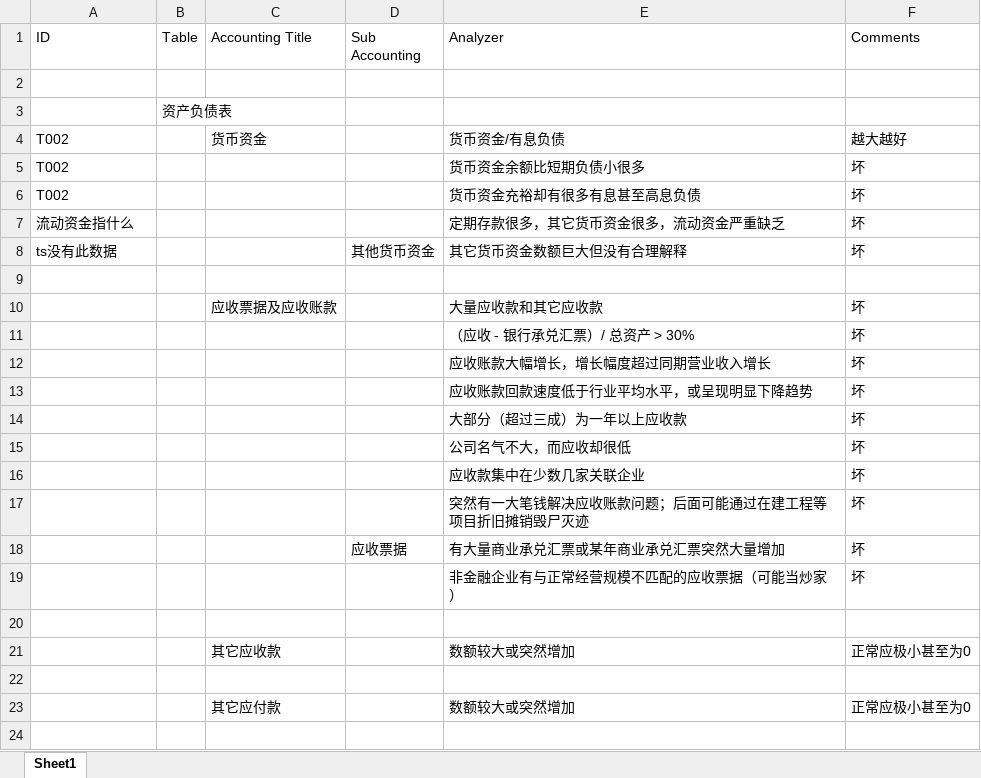
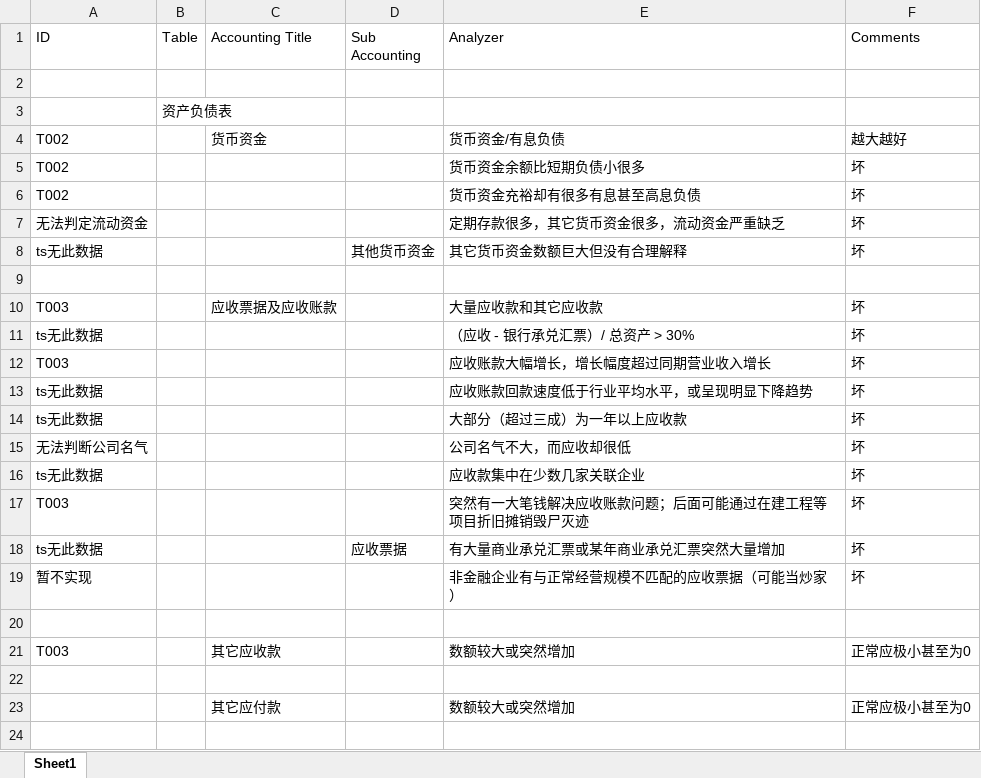
Before and after one commit to SleepySoft/StockAnalysisSystem, an Excel workbook: Doc/FinanceAnalysis_Tang.xlsx, sheet Sheet1, drawn as a sheet; only a part is shown; values as stored, in another font and other column widths than the file's, no borders; the diff names each change by its address in the sheet, - before the commit and + after, or states it on an @@ line.

Commit message:
Add analyzer_check_receivable_and_prepaid
Change-Id: I33cd6cf099a7bed6e93977d12a91e182e305fce8

```diff
--- a/Doc/FinanceAnalysis_Tang.xlsx (sheet Sheet1)
+++ b/Doc/FinanceAnalysis_Tang.xlsx (sheet Sheet1)
-A7 (ID): 流动资金指什么
+A7 (ID): 无法判定流动资金
-A8 (ID): ts没有此数据
+A8 (ID): ts无此数据
-A10 (ID): (empty)
+A10 (ID): T003
-A11 (ID): (empty)
+A11 (ID): ts无此数据
-A12 (ID): (empty)
+A12 (ID): T003
-A13:A14 (ID): (empty)
+A13:A14 (ID): ts无此数据
-A15 (ID): (empty)
+A15 (ID): 无法判断公司名气
-A16 (ID): (empty)
+A16 (ID): ts无此数据
-A17 (ID): (empty)
+A17 (ID): T003
-A18 (ID): (empty)
+A18 (ID): ts无此数据
-A19 (ID): (empty)
+A19 (ID): 暂不实现
-A21 (ID): (empty)
+A21 (ID): T003
```
Also changed, not shown: 1 other file.
